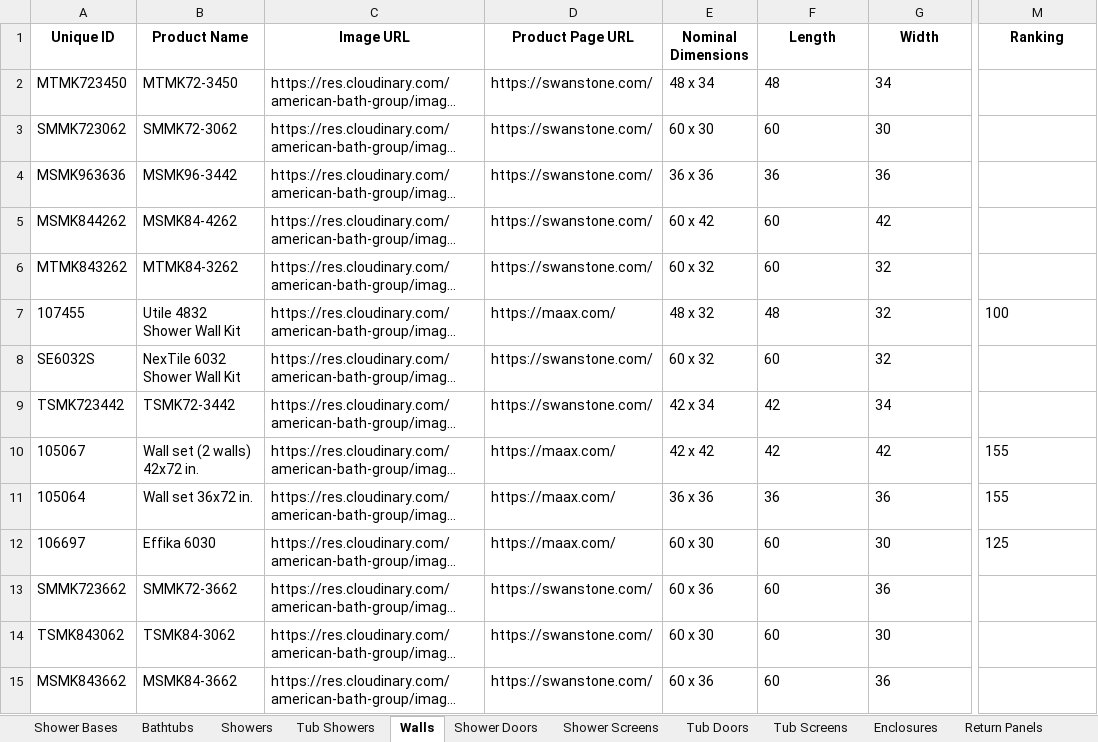
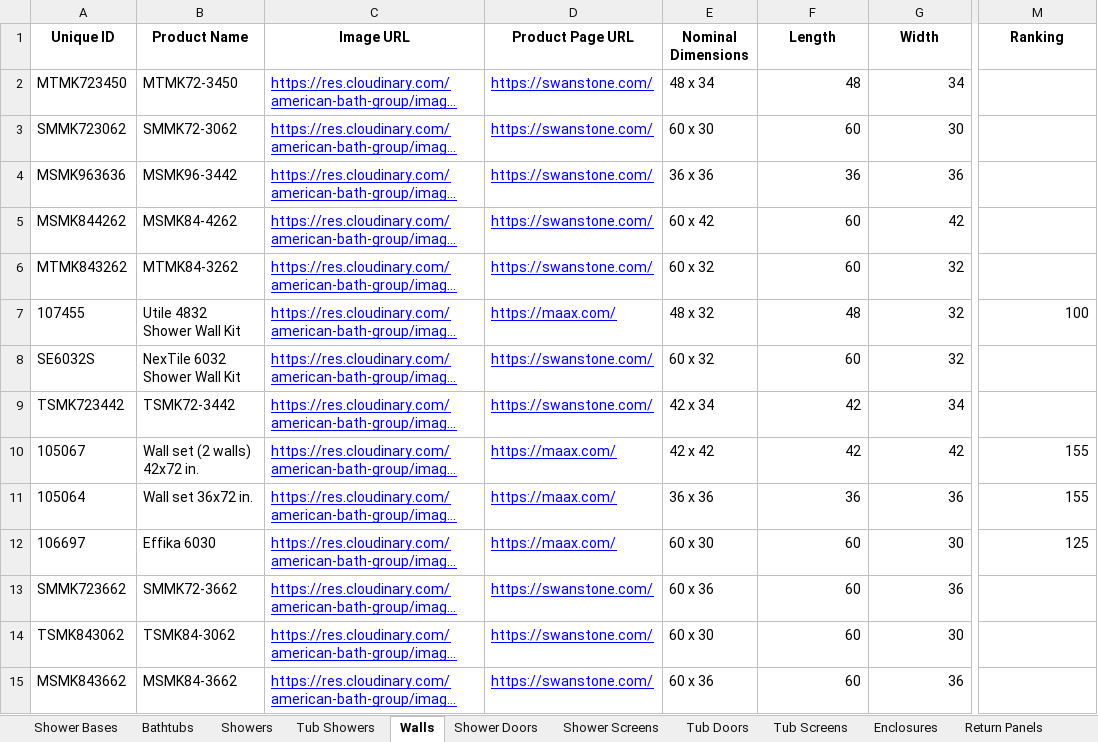
Before and after one commit to olepagedumontabg/ORCA, an Excel workbook: data/Product Data.xlsx, sheet Walls, drawn as a sheet; only a part is shown, gaps mark what is left out; long unchanged cells end in …; values as stored, in another font and other column widths than the file's, no borders; the diff covers the shown part only; the diff names each change by its address in the sheet, - before the commit and + after, or states it on an @@ line.

```diff
--- a/data/Product Data.xlsx (sheet Walls)
+++ b/data/Product Data.xlsx (sheet Walls)
@@ C2:D15 underline: off → on, text colour: black → #0000FF @@
-F2:G15 alignment: left
+F2:G15 alignment: right
-M7 alignment: left
+M7 alignment: right
-M10:M12 alignment: left
+M10:M12 alignment: right
```
Also changed, not shown: cell formats elsewhere in this sheet, sheet Bathtubs, sheet Shower Doors, sheet Tub Showers, sheet Tub Doors, sheet Enclosures, sheet Return Panels, 4 more sheets, 4 other files.
